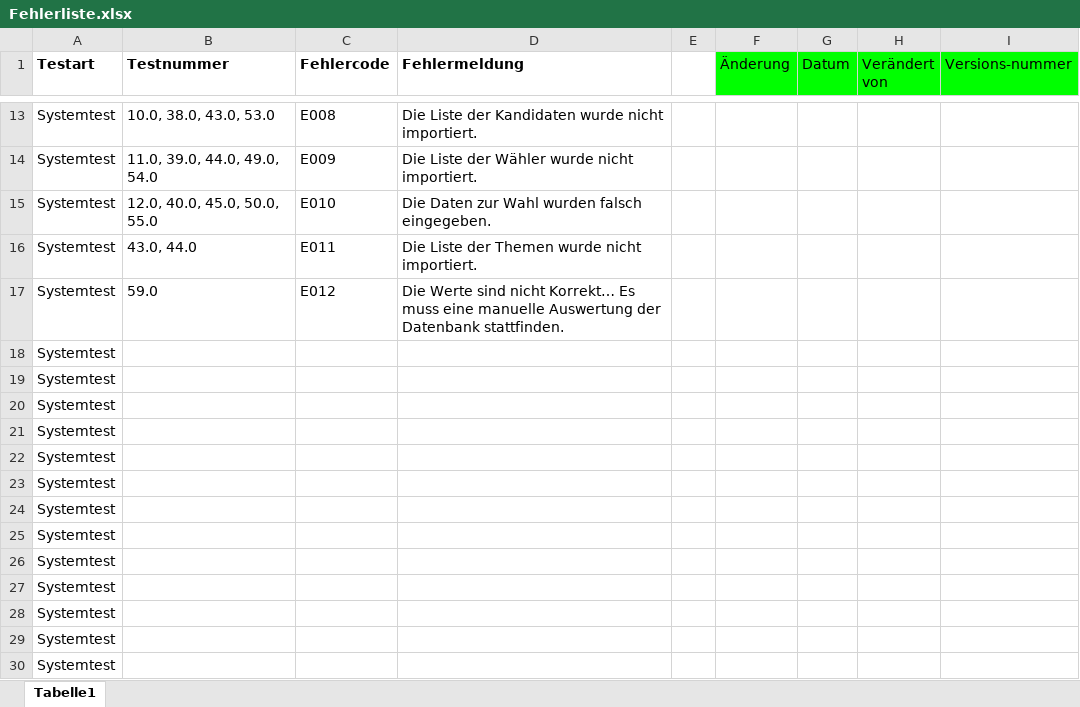
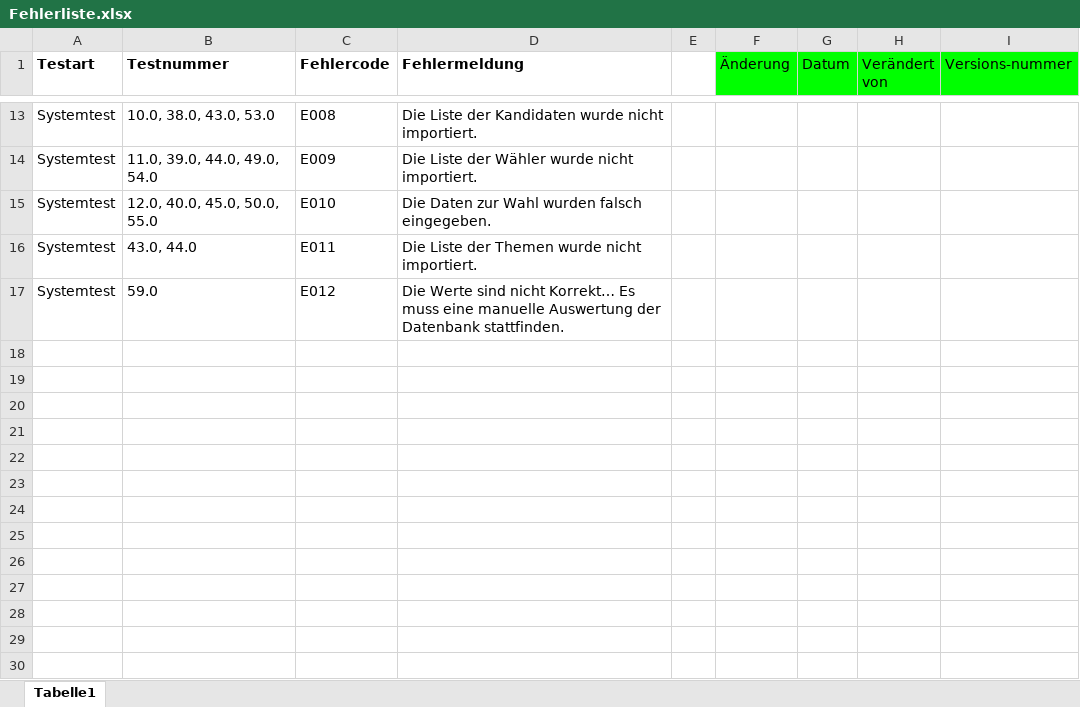
Before and after one commit to yourChoiceHO/Documentation, an Excel workbook: Testdokumente/Fehlerliste.xlsx, sheet Tabelle1, drawn as a sheet; only a part is shown, gaps mark what is left out; values as stored, in another font and other column widths than the file's, no borders; the diff names each change by its address in the sheet, - before the commit and + after, or states it on an @@ line.

```diff
--- a/Testdokumente/Fehlerliste.xlsx (sheet Tabelle1)
+++ b/Testdokumente/Fehlerliste.xlsx (sheet Tabelle1)
-row 18: Systemtest
-row 19: Systemtest
-row 20: Systemtest
-row 21: Systemtest
-row 22: Systemtest
-row 23: Systemtest
-row 24: Systemtest
-row 25: Systemtest
-row 26: Systemtest
-row 27: Systemtest
-row 28: Systemtest
-row 29: Systemtest
-row 30: Systemtest
```
Also changed, not shown: 7 other files.
